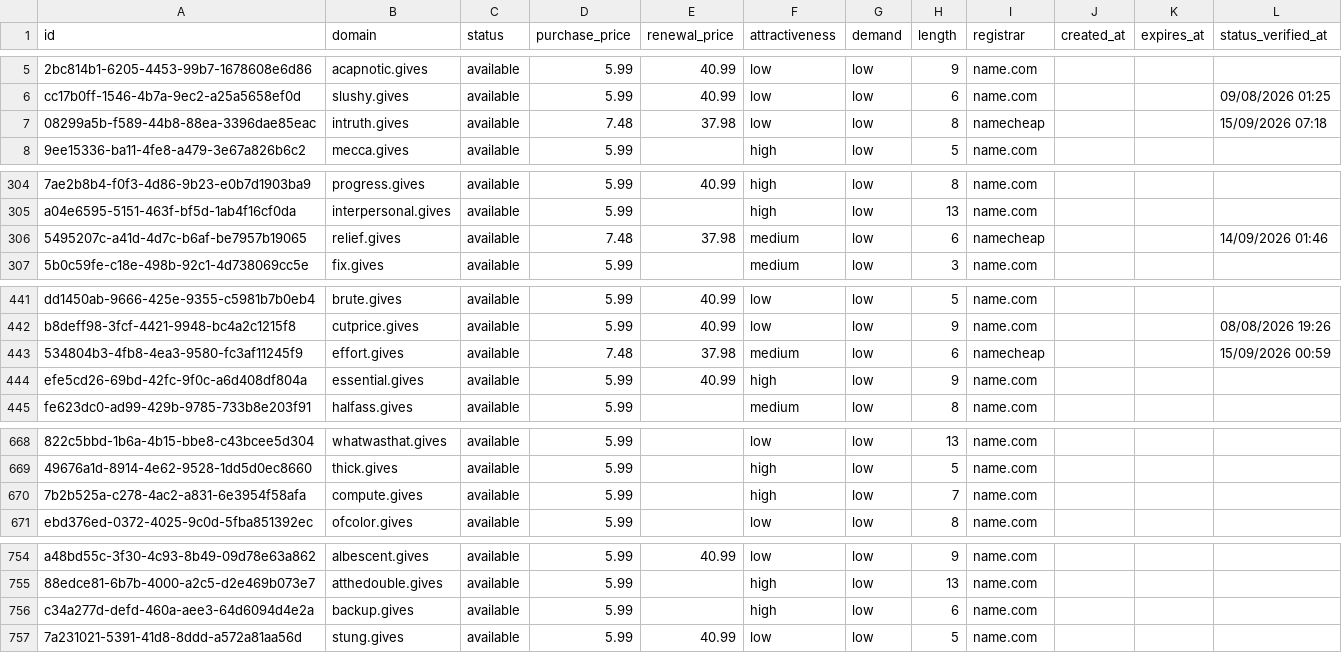
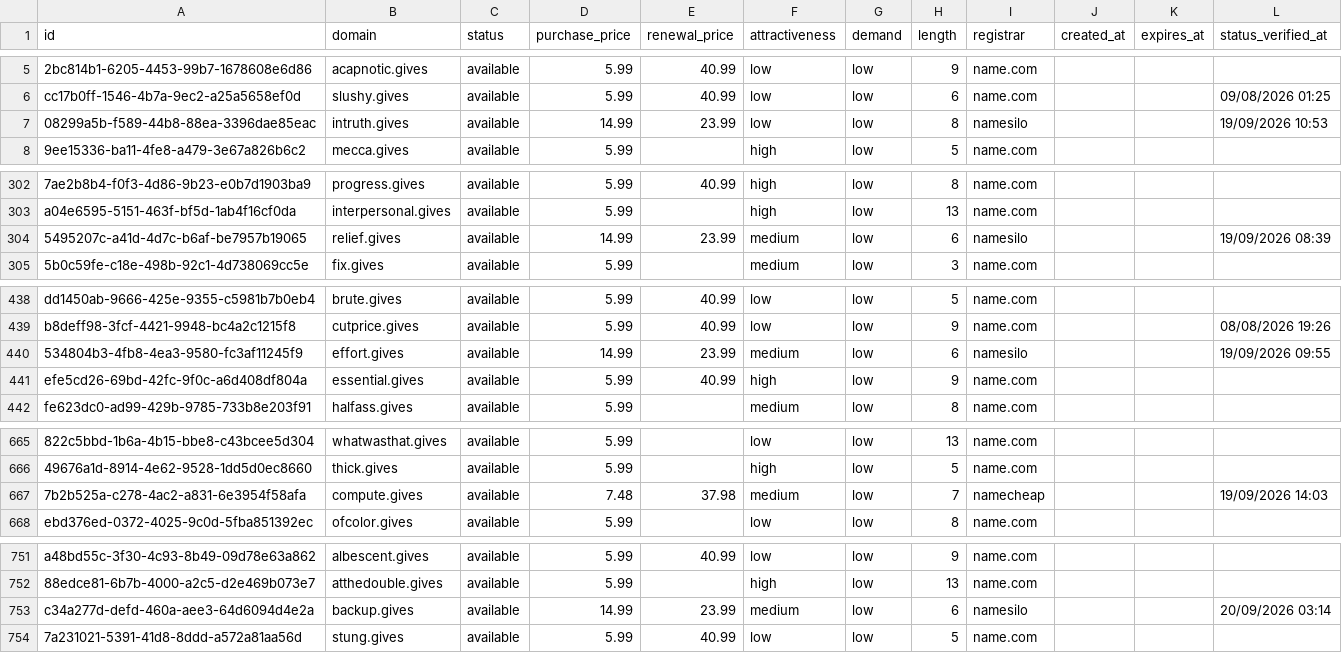
Before and after one commit to UniqueDomains/gives-oneword-domains, a CSV file: gives.csv, drawn as a sheet; only a part is shown, gaps mark what is left out; addresses are those after the commit; the diff covers the shown part only; the diff names each change by its address in the sheet, - before the commit and + after, or states it on an @@ line.

```diff
--- a/gives.csv
+++ b/gives.csv
-D7 (purchase_price): 7.48
+D7 (purchase_price): 14.99
-E7 (renewal_price): 37.98
+E7 (renewal_price): 23.99
-I7 (registrar): namecheap
+I7 (registrar): namesilo
-L7 (status_verified_at): 15/09/2026 07:18
+L7 (status_verified_at): 19/09/2026 10:53
-D304 (purchase_price): 7.48
+D304 (purchase_price): 14.99
-E304 (renewal_price): 37.98
+E304 (renewal_price): 23.99
-I304 (registrar): namecheap
+I304 (registrar): namesilo
-L304 (status_verified_at): 14/09/2026 01:46
+L304 (status_verified_at): 19/09/2026 08:39
-D440 (purchase_price): 7.48
+D440 (purchase_price): 14.99
-E440 (renewal_price): 37.98
+E440 (renewal_price): 23.99
-I440 (registrar): namecheap
+I440 (registrar): namesilo
-L440 (status_verified_at): 15/09/2026 00:59
+L440 (status_verified_at): 19/09/2026 09:55
-D667 (purchase_price): 5.99
+D667 (purchase_price): 7.48
-E667 (renewal_price): (empty)
+E667 (renewal_price): 37.98
-F667 (attractiveness): high
+F667 (attractiveness): medium
-I667 (registrar): name.com
+I667 (registrar): namecheap
-L667 (status_verified_at): (empty)
+L667 (status_verified_at): 19/09/2026 14:03
-D753 (purchase_price): 5.99
+D753 (purchase_price): 14.99
-E753 (renewal_price): (empty)
+E753 (renewal_price): 23.99
-F753 (attractiveness): high
+F753 (attractiveness): medium
-I753 (registrar): name.com
+I753 (registrar): namesilo
-L753 (status_verified_at): (empty)
+L753 (status_verified_at): 20/09/2026 03:14
```
Also changed, not shown: 4 added rows, 4 removed rows and 68 edited cells elsewhere in this file, 4 other files.
